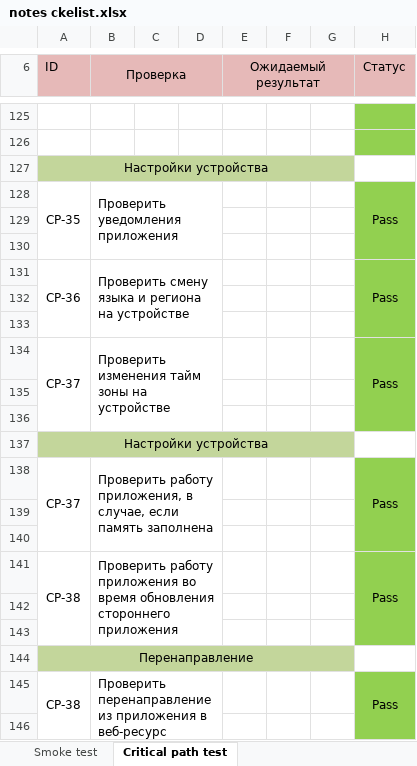
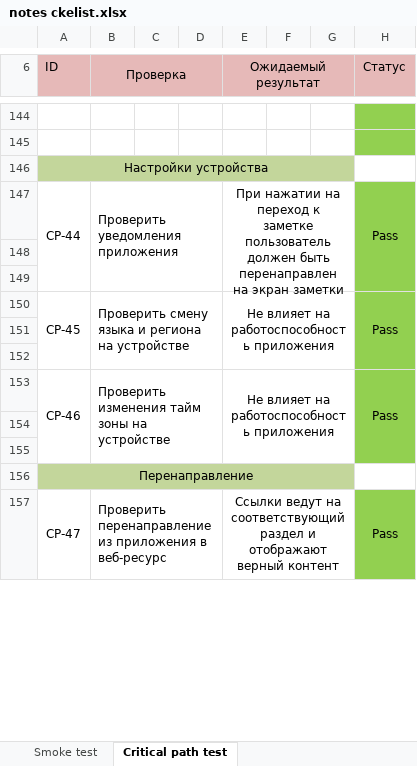
Before and after one commit to KunxY174/Mobile-Testing, an Excel workbook: notes ckelist.xlsx, sheet Critical path test, drawn as a sheet; only a part is shown, gaps mark what is left out; values as stored, in another font and other column widths than the file's, no borders; removed rows and columns are numbered as before the commit, all else as after; the diff covers the shown part only; the diff names each change by its address in the sheet, - before the commit and + after, or states it on an @@ line.

```diff
--- a/notes ckelist.xlsx (sheet Critical path test)
+++ b/notes ckelist.xlsx (sheet Critical path test)
-A147 (ID): CP-35
+A147 (ID): CP-44
-E147 (Ожидаемый результат): (empty)
+E147 (Ожидаемый результат): При нажатии на переход к заметке пользователь должен быть перенаправлен на экран заметки
+E147:G149 merged
-A150 (ID): CP-36
+A150 (ID): CP-45
-E150 (Ожидаемый результат): (empty)
+E150 (Ожидаемый результат): Не влияет на работоспособность приложения
+E150:G152 merged
-A153 (ID): CP-37
+A153 (ID): CP-46
-A134:A136 merged
+A153:A155 merged
-B134:D136 merged
+B153:D155 merged
-E153 (Ожидаемый результат): (empty)
+E153 (Ожидаемый результат): Не влияет на работоспособность приложения
+E153:G155 merged
-H134:H136 merged
+H153:H155 merged
-row 135: (empty)
-row 136: (empty)
-row 137: Настройки устройства
-row 138: CP-37 | Проверить работу приложения, в случае, если память заполнена |  |  |  |  |  | Pass
-row 139: (empty)
-row 140: (empty)
-row 141: CP-38 | Проверить работу приложения во время обновления стороннего приложения |  |  |  |  |  | Pass
-A157 (ID): CP-38
+A157 (ID): CP-47
-A145:A147 merged
+A157:A159 merged
-B145:D147 merged
+B157:D159 merged
-E157 (Ожидаемый результат): (empty)
+E157 (Ожидаемый результат): Ссылки ведут на соответствующий раздел и отображают верный контент
+E157:G159 merged
-H145:H147 merged
+H157:H159 merged
-row 146: (empty)
```
Also changed, not shown: 91 added rows, 88 removed rows, 28 edited cells, cell formats and merged cells elsewhere in this sheet.
